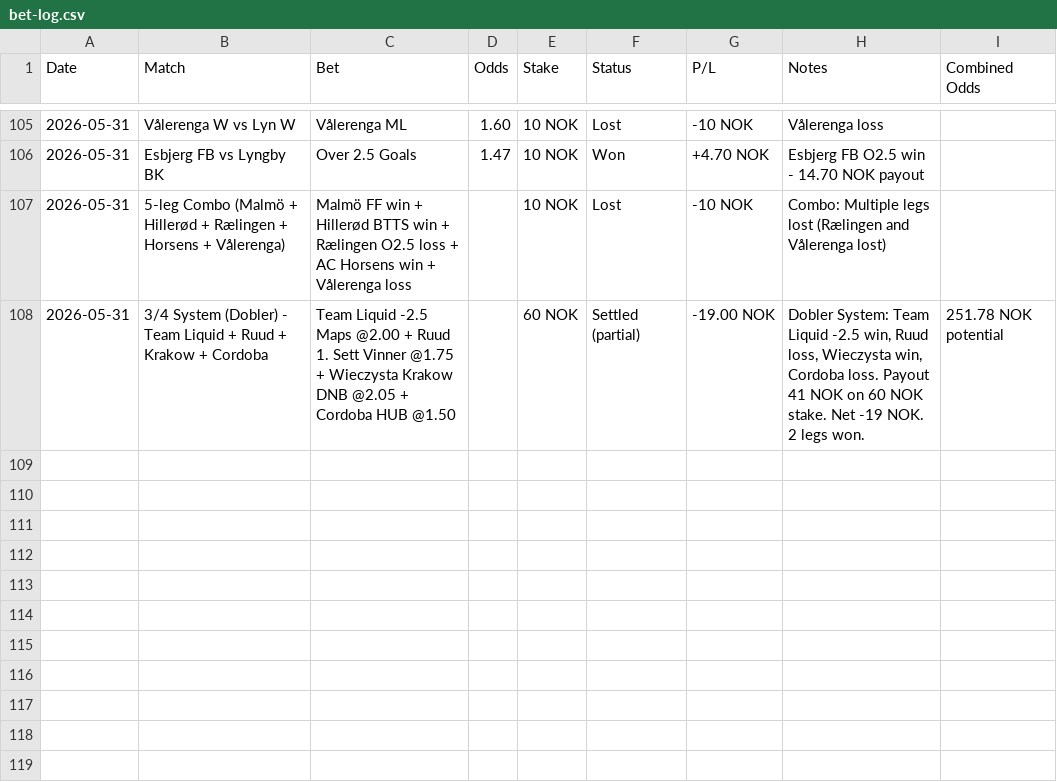
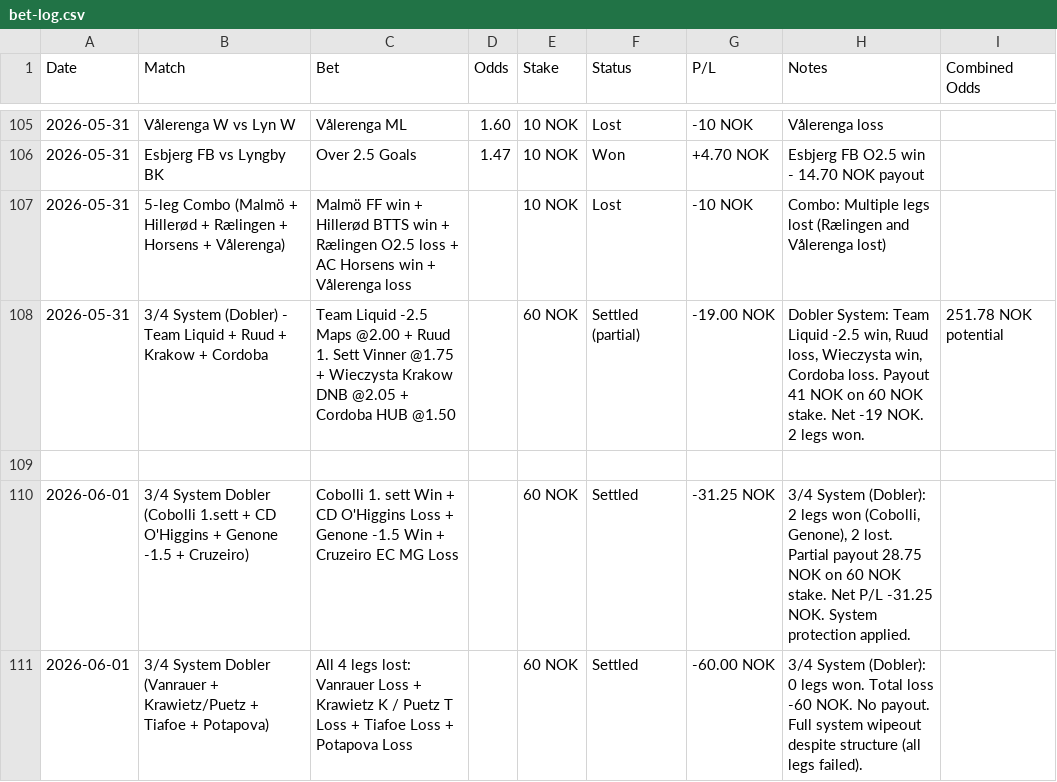
Before and after one commit to SimSalabimse/grok-norsktipping-V2, a CSV file: bet-log.csv, drawn as a sheet; only a part is shown, gaps mark what is left out; the diff names each change by its address in the sheet, - before the commit and + after, or states it on an @@ line.

Commit message:
Added two new settled 3/4 System Dobler bets with exact results and P/L from user. First system: partial payout 28.75 NOK, net -31.25 NOK. Second: total loss -60 NOK. 9-column format maintained, blank line for new date.

```diff
--- a/bet-log.csv
+++ b/bet-log.csv
+row 109: (empty)
+row 110: 2026-06-01 | 3/4 System Dobler (Cobolli 1.sett + CD O'Higgins + Genone -1.5 + Cruzeiro) | Cobolli 1. sett Win + CD O'Higgins Loss + Genone -1.5 Win + Cruzeiro EC MG Loss |  | 60 NOK | Settled | -31.25 NOK | 3/4 System (Dobler): 2 legs won (Cobolli, Genone), 2 lost. Partial payout 28.75 NOK on 60 NOK stake. Net P/L -31.25 NOK. System protection applied.
+row 111: 2026-06-01 | 3/4 System Dobler (Vanrauer + Krawietz/Puetz + Tiafoe + Potapova) | All 4 legs lost: Vanrauer Loss + Krawietz K / Puetz T Loss + Tiafoe Loss + Potapova Loss |  | 60 NOK | Settled | -60.00 NOK | 3/4 System (Dobler): 0 legs won. Total loss -60 NOK. No payout. Full system wipeout despite structure (all legs failed).
```
